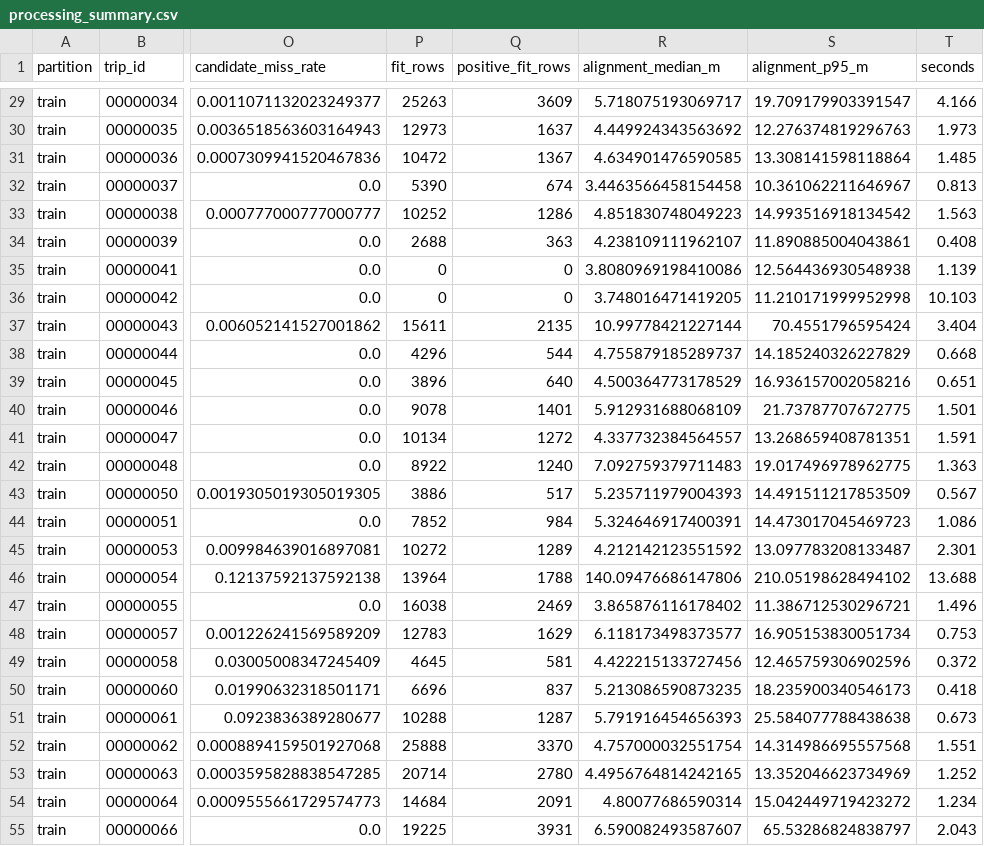
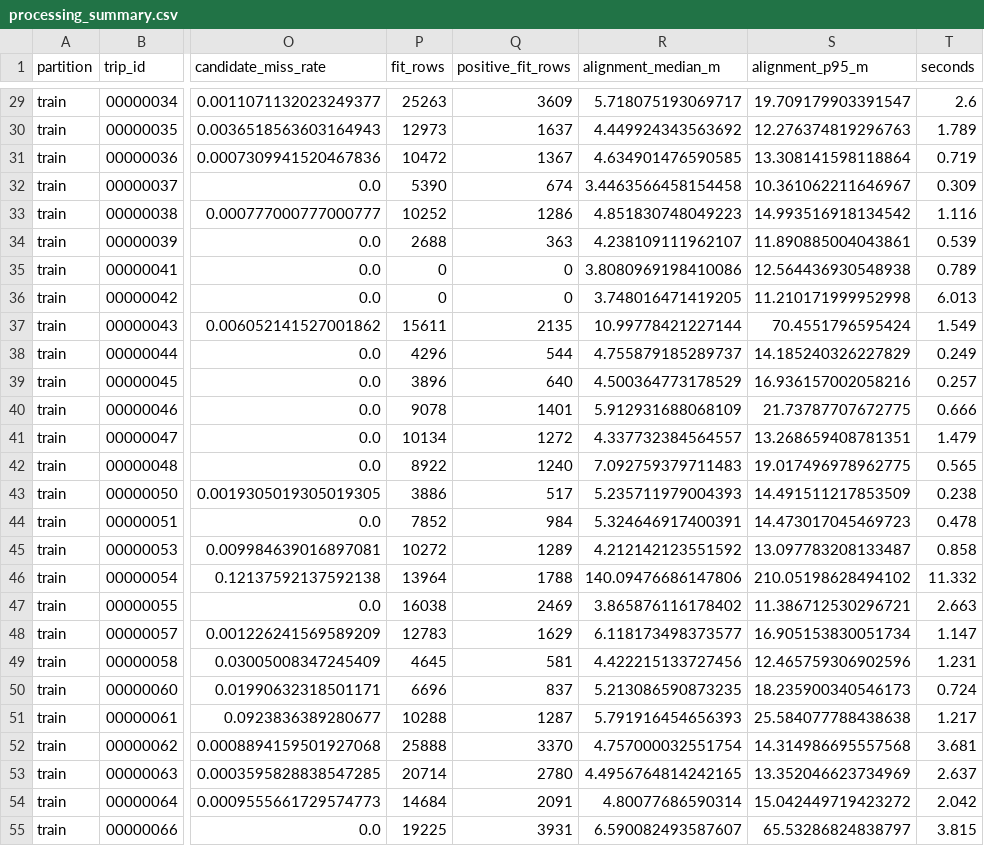
Before and after one commit to NitinSomisetty/PathSnap, a CSV file: results/processing_summary.csv, drawn as a sheet; only a part is shown, gaps mark what is left out; the diff covers the shown part only; the diff names each change by its address in the sheet, - before the commit and + after, or states it on an @@ line.

```diff
--- a/results/processing_summary.csv
+++ b/results/processing_summary.csv
-T29 (seconds): 4.166
+T29 (seconds): 2.6
-T30 (seconds): 1.973
+T30 (seconds): 1.789
-T31 (seconds): 1.485
+T31 (seconds): 0.719
-T32 (seconds): 0.813
+T32 (seconds): 0.309
-T33 (seconds): 1.563
+T33 (seconds): 1.116
-T34 (seconds): 0.408
+T34 (seconds): 0.539
-T35 (seconds): 1.139
+T35 (seconds): 0.789
-T36 (seconds): 10.103
+T36 (seconds): 6.013
-T37 (seconds): 3.404
+T37 (seconds): 1.549
-T38 (seconds): 0.668
+T38 (seconds): 0.249
-T39 (seconds): 0.651
+T39 (seconds): 0.257
-T40 (seconds): 1.501
+T40 (seconds): 0.666
-T41 (seconds): 1.591
+T41 (seconds): 1.479
-T42 (seconds): 1.363
+T42 (seconds): 0.565
-T43 (seconds): 0.567
+T43 (seconds): 0.238
-T44 (seconds): 1.086
+T44 (seconds): 0.478
-T45 (seconds): 2.301
+T45 (seconds): 0.858
-T46 (seconds): 13.688
+T46 (seconds): 11.332
-T47 (seconds): 1.496
+T47 (seconds): 2.663
-T48 (seconds): 0.753
+T48 (seconds): 1.147
-T49 (seconds): 0.372
+T49 (seconds): 1.231
-T50 (seconds): 0.418
+T50 (seconds): 0.724
-T51 (seconds): 0.673
+T51 (seconds): 1.217
-T52 (seconds): 1.551
+T52 (seconds): 3.681
-T53 (seconds): 1.252
+T53 (seconds): 2.637
-T54 (seconds): 1.234
+T54 (seconds): 2.042
-T55 (seconds): 2.043
+T55 (seconds): 3.815
```
Also changed, not shown: 63 edited cells elsewhere in this file, 3 other files.
